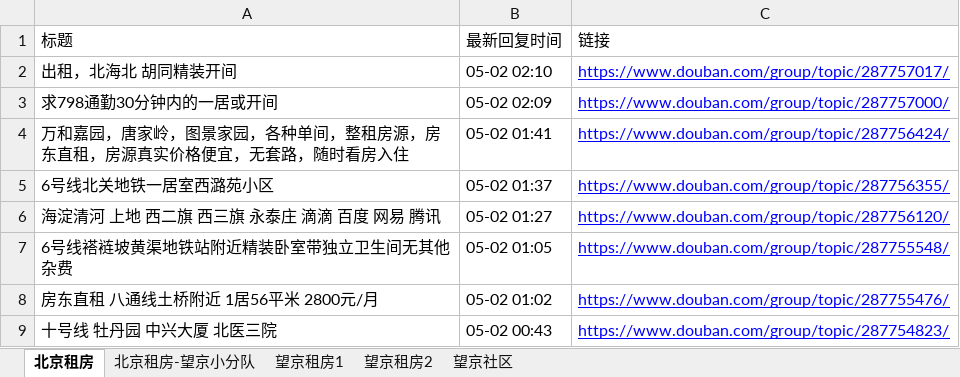
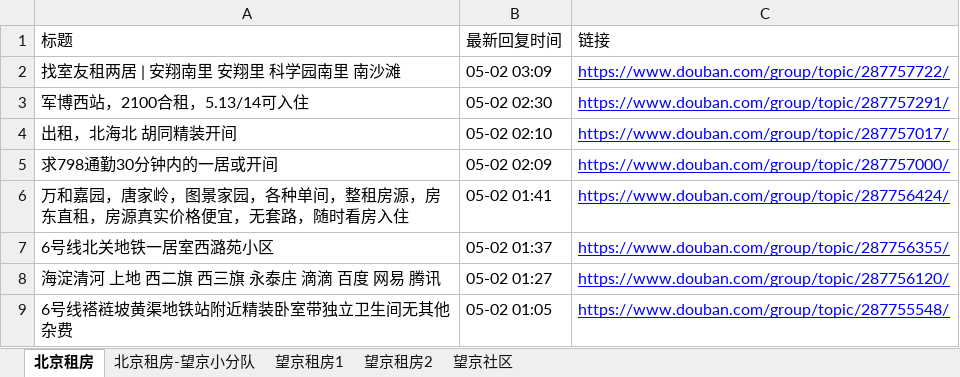
Before and after one commit to slzhang13/rent-info-crawler, an Excel workbook: douban_rent_info.xlsx, sheet 北京租房, drawn as a sheet; only a part is shown; the shorter side is filled out with more unchanged rows; values as stored, in another font and other column widths than the file's, no borders; the diff names each change by its address in the sheet, - before the commit and + after, or states it on an @@ line.

```diff
--- a/douban_rent_info.xlsx (sheet 北京租房)
+++ b/douban_rent_info.xlsx (sheet 北京租房)
+row 2: 找室友租两居 | 安翔南里 安翔里 科学园南里 南沙滩 | 05-02 03:09 | https://www.douban.com/group/topic/287757722/
+row 3: 军博西站，2100合租，5.13/14可入住 | 05-02 02:30 | https://www.douban.com/group/topic/287757291/
```
Also changed, not shown: 1 other file.
